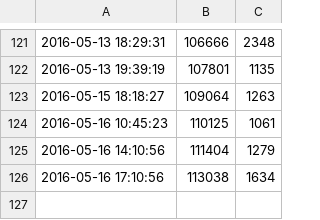
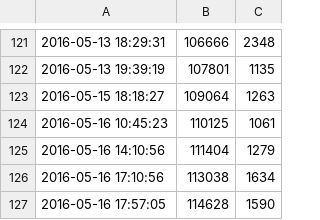
Before and after one commit to ajs-voices/clandestine-providence-ascendant-1, a CSV file: writing_log.csv, drawn as a sheet; only a part is shown, gaps mark what is left out; the diff names each change by its address in the sheet, - before the commit and + after, or states it on an @@ line.

```diff
--- a/writing_log.csv
+++ b/writing_log.csv
+row 127: 2016-05-16 17:57:05 | 114628 | 1590
```
Also changed, not shown: 3 other files.
